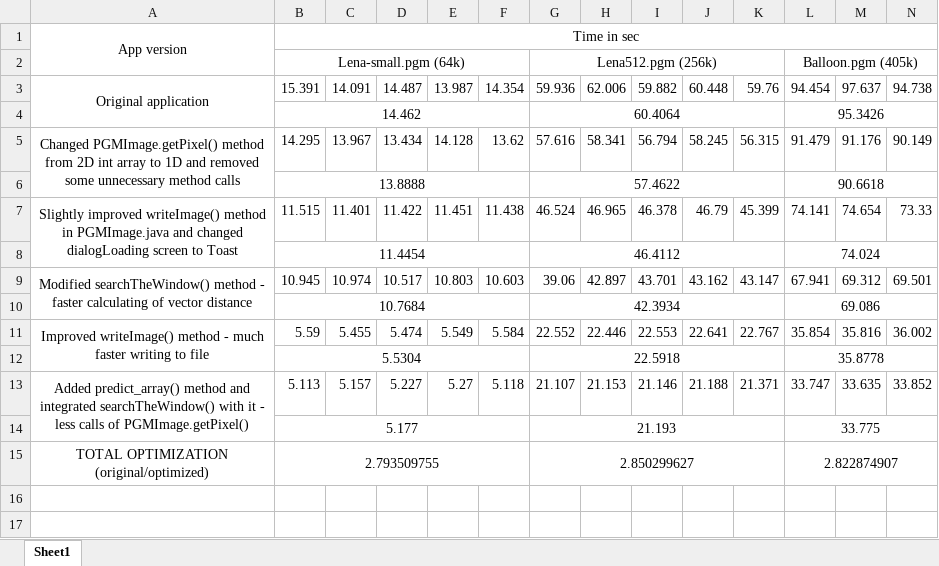
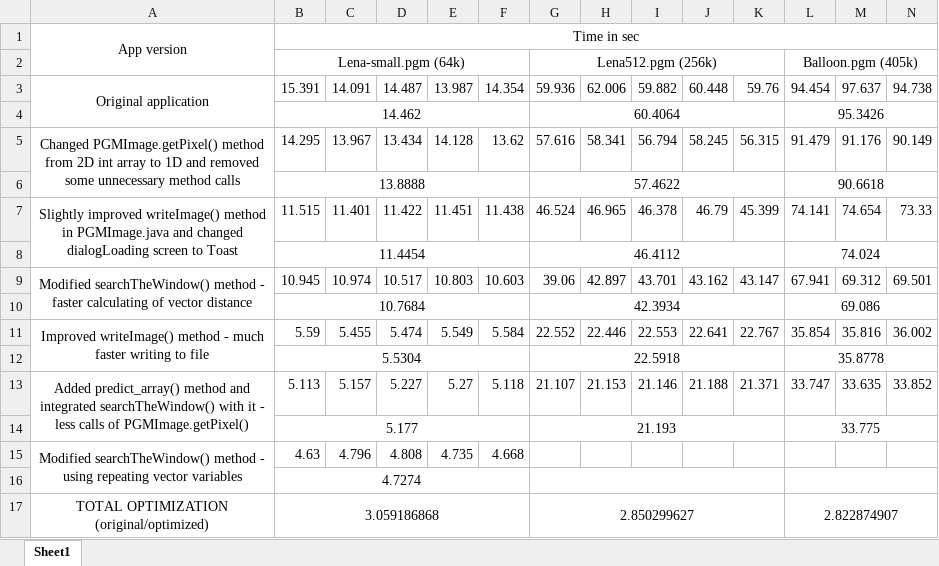
Before and after one commit to Ivek91/MIDOM-Android-App, an Excel workbook: Method profiling/App profiling.xlsx, sheet Sheet1, drawn as a sheet; only a part is shown; values as stored, in another font and other column widths than the file's, no borders; addresses are those after the commit; rows hold the shown columns only; the diff names each change by its address in the sheet, - before the commit and + after, or states it on an @@ line.

Commit message:
Added profiling results after modifying searchTheWindow() Method (repeating vector variables)

```diff
--- a/Method profiling/App profiling.xlsx (sheet Sheet1)
+++ b/Method profiling/App profiling.xlsx (sheet Sheet1)
+row 15: Modified searchTheWindow() method - using repeating vector variables | 4.63 | 4.796 | 4.808 | 4.735 | 4.668
+row 16:  | 4.7274
-B17: 2.793509755
+B17: 3.059186868
```
Also changed, not shown: 1 other file.
